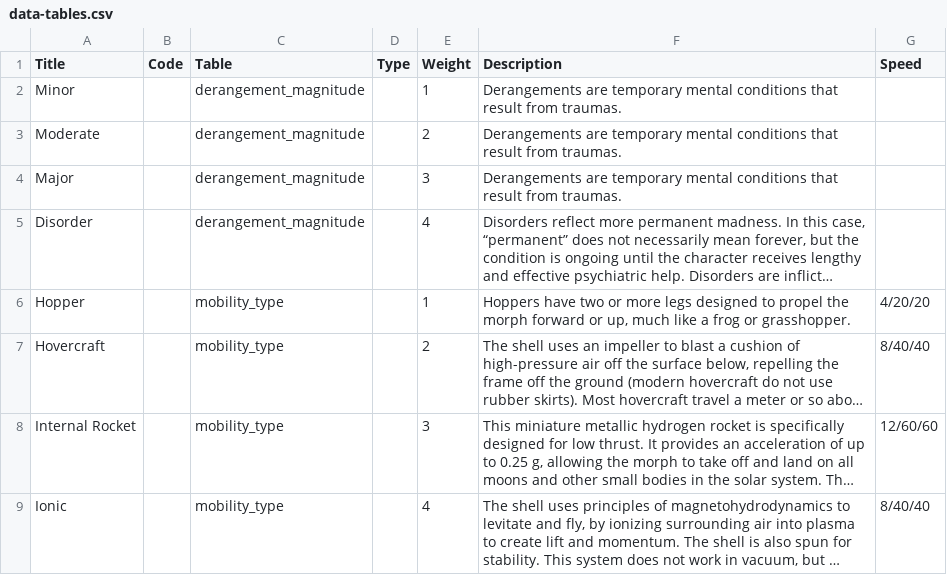
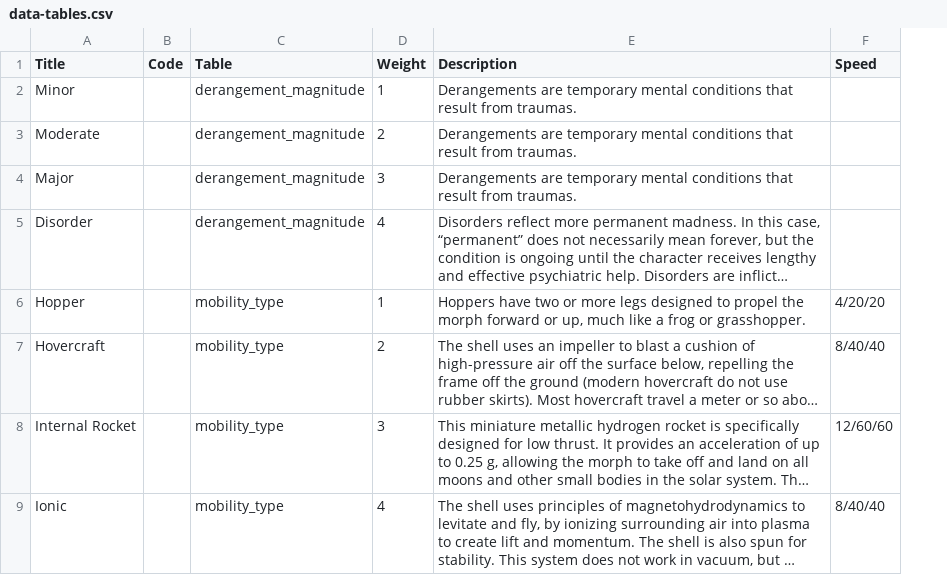
Before and after one commit to nerdhaus/eldrich, a CSV file: web/modules/custom/ep_import/data/data-tables.csv, drawn as a sheet; only a part is shown; long unchanged cells end in …; the diff names each change by its address in the sheet, - before the commit and + after, or states it on an @@ line.

```diff
--- a/web/modules/custom/ep_import/data/data-tables.csv
+++ b/web/modules/custom/ep_import/data/data-tables.csv
-column D (Type), empty
```
Also changed, not shown: web/modules/custom/ep_import/data/networks.csv, web/modules/custom/ep_import/data/sources.csv, 5 other files.
